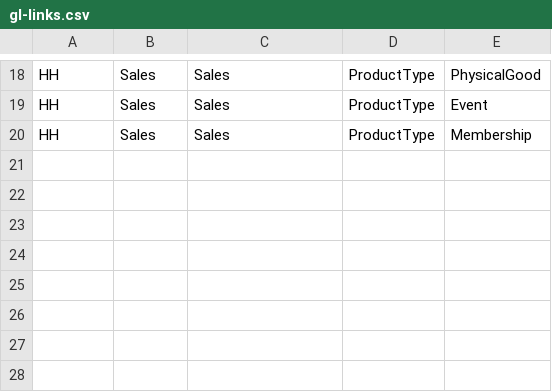
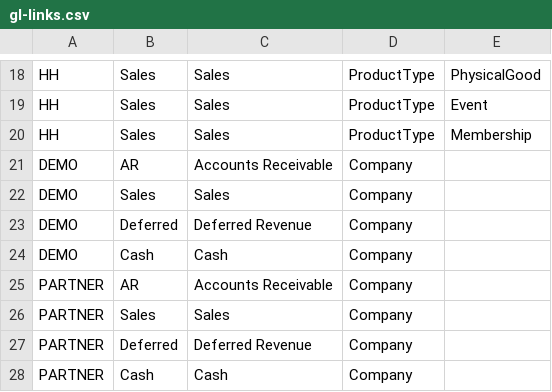
Before and after one commit to MemberJunction/bizapps-orders, a CSV file: packages/IntegrationTests/src/world/data/gl-links.csv, drawn as a sheet; only a part is shown, gaps mark what is left out; the diff names each change by its address in the sheet, - before the commit and + after, or states it on an @@ line.

Commit message:
fix: declare intercompany pairs in CSV and save them through BaseEntity
Matches are no longer discovered from whatever Due To / Due From rows happen
to exist. companies.csv, gl-accounts.csv, gl-links.csv and
intercompany-matches.csv name DEMO / PARTNER alongside BCP / HH; LoadWorld
upserts those rows through the entity classes. Orphan Ledger stays off the
pair list.

```diff
--- a/packages/IntegrationTests/src/world/data/gl-links.csv
+++ b/packages/IntegrationTests/src/world/data/gl-links.csv
+row 21: DEMO | AR | Accounts Receivable | Company
+row 22: DEMO | Sales | Sales | Company
+row 23: DEMO | Deferred | Deferred Revenue | Company
+row 24: DEMO | Cash | Cash | Company
+row 25: PARTNER | AR | Accounts Receivable | Company
+row 26: PARTNER | Sales | Sales | Company
+row 27: PARTNER | Deferred | Deferred Revenue | Company
+row 28: PARTNER | Cash | Cash | Company
```
Also changed, not shown: packages/IntegrationTests/src/world/data/companies.csv, packages/IntegrationTests/src/world/data/gl-accounts.csv, 4 other files.
